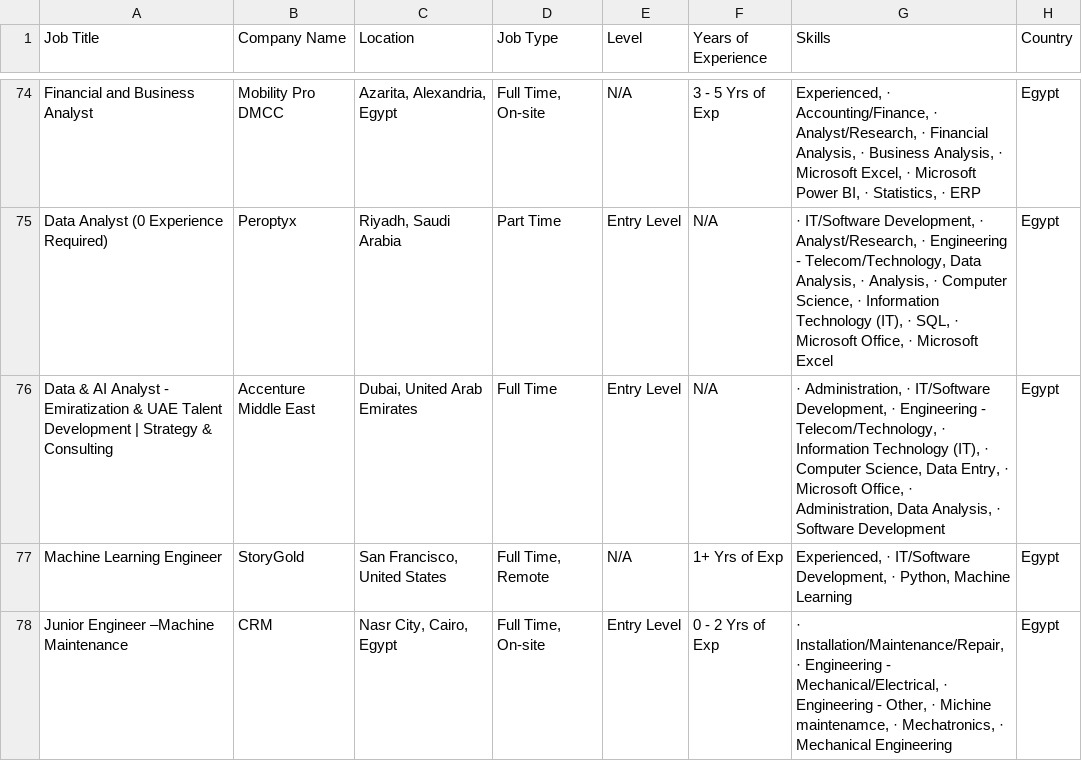
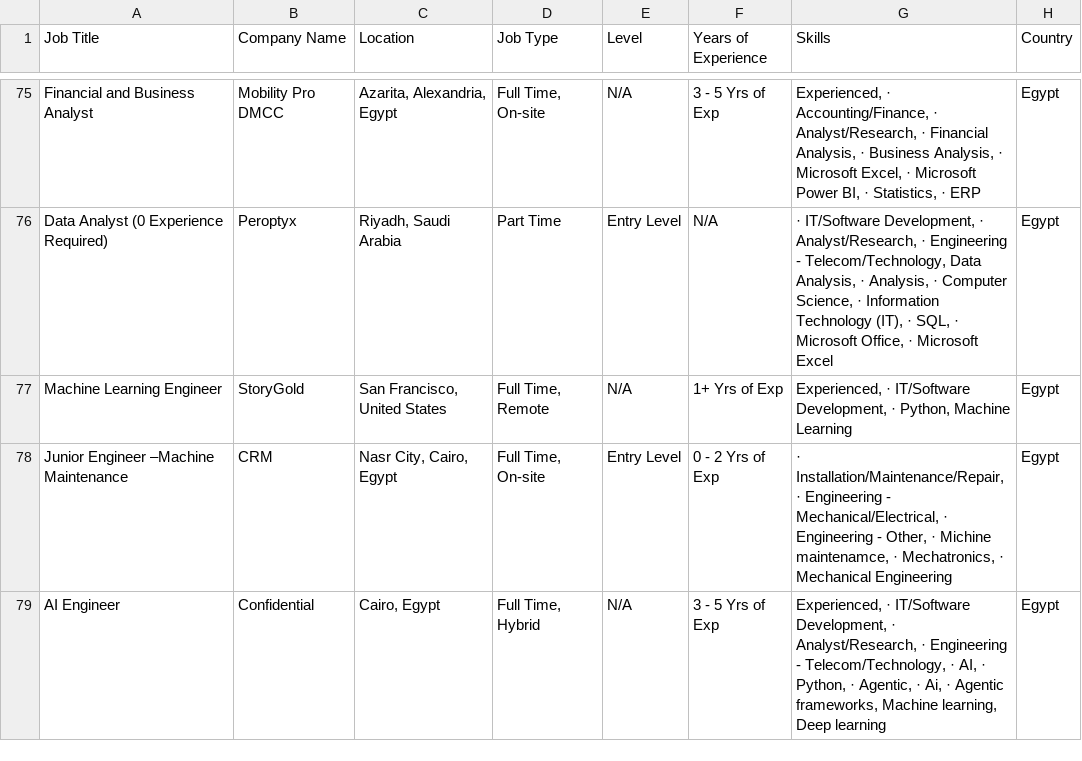
Before and after one commit to ahmedtarek-mel/Wuzzuf-Job-Market-Analysis, a CSV file: data/wuzzuf_jobs_raw.csv, drawn as a sheet; only a part is shown, gaps mark what is left out; the diff covers the shown part only.

```diff
--- a/data/wuzzuf_jobs_raw.csv
+++ b/data/wuzzuf_jobs_raw.csv
@@ -75,4 +76,4 @@ Financial and Business Analyst,Mobility Pro DMCC,"Azarita, Alexandria, Egypt","F
 Data Analyst (0 Experience Required),Peroptyx,"Riyadh, Saudi Arabia",Part Time,Entry Level,N/A,"· IT/Software Development, · Analyst/Research, · Engineering - Telecom/Technology, Data Analysis, · Analysis, · Computer Science, · Information Technology (IT), · SQL, · Microsoft Office, · Microsoft Excel",Egypt
-Data & AI Analyst - Emiratization & UAE Talent Development | Strategy & Consulting,Accenture Middle East,"Dubai, United Arab Emirates",Full Time,Entry Level,N/A,"· Administration, · IT/Software Development, · Engineering - Telecom/Technology, · Information Technology (IT), · Computer Science, Data Entry, · Microsoft Office, · Administration, Data Analysis, · Software Development",Egypt
 Machine Learning Engineer,StoryGold,"San Francisco, United States","Full Time, Remote",N/A, 1+ Yrs of Exp,"Experienced, · IT/Software Development, · Python, Machine Learning",Egypt
 Junior Engineer –Machine Maintenance,CRM,"Nasr City, Cairo, Egypt","Full Time, On-site",Entry Level, 0 - 2 Yrs of Exp,"· Installation/Maintenance/Repair, · Engineering - Mechanical/Electrical, · Engineering - Other, · Michine maintenamce, · Mechatronics, · Mechanical Engineering",Egypt
+AI Engineer,Confidential,"Cairo, Egypt","Full Time, Hybrid",N/A, 3 - 5 Yrs of Exp,"Experienced, · IT/Software Development, · Analyst/Research, · Engineering - Telecom/Technology, · AI, · Python, · Agentic, · Ai, · Agentic frameworks, Machine learning, Deep learning",Egypt
```
Also changed, not shown: 3 added rows, 3 removed rows and 12 moved rows elsewhere in this file.
